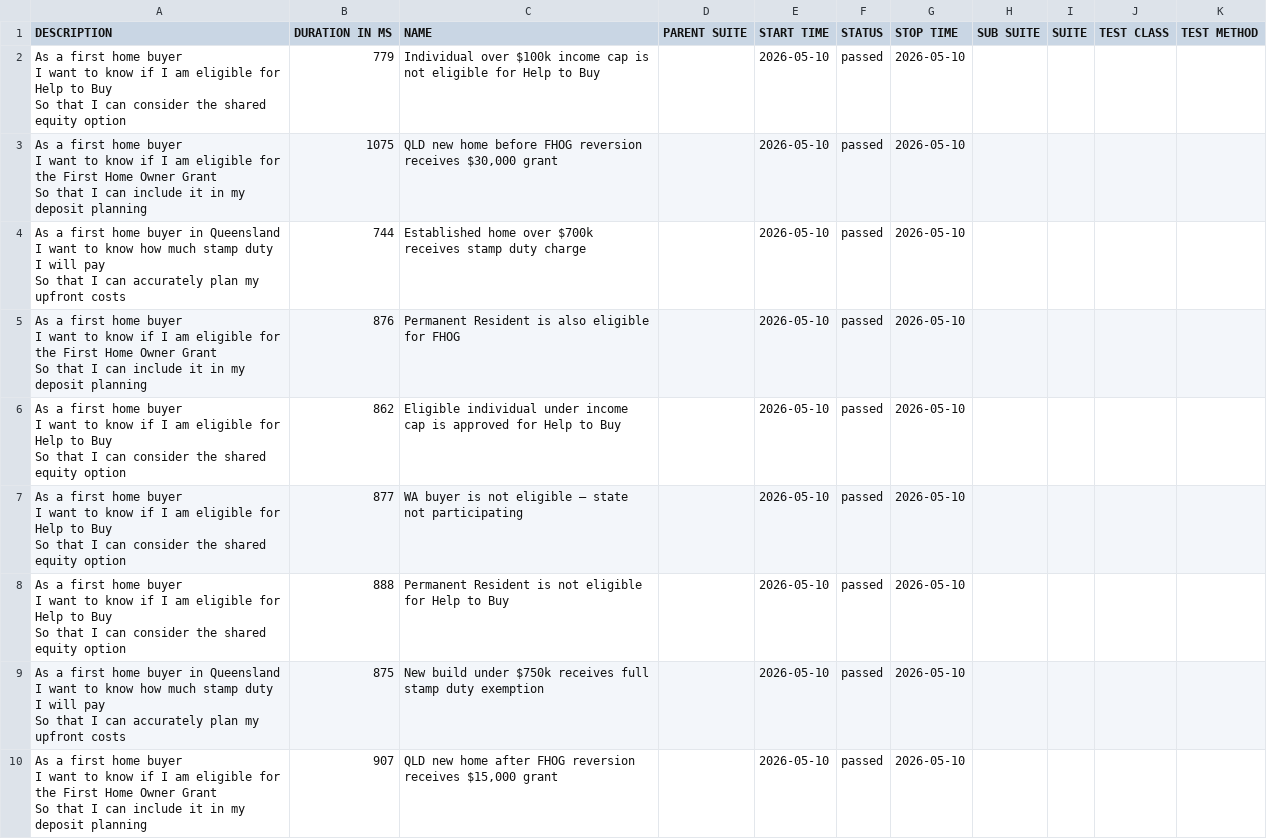
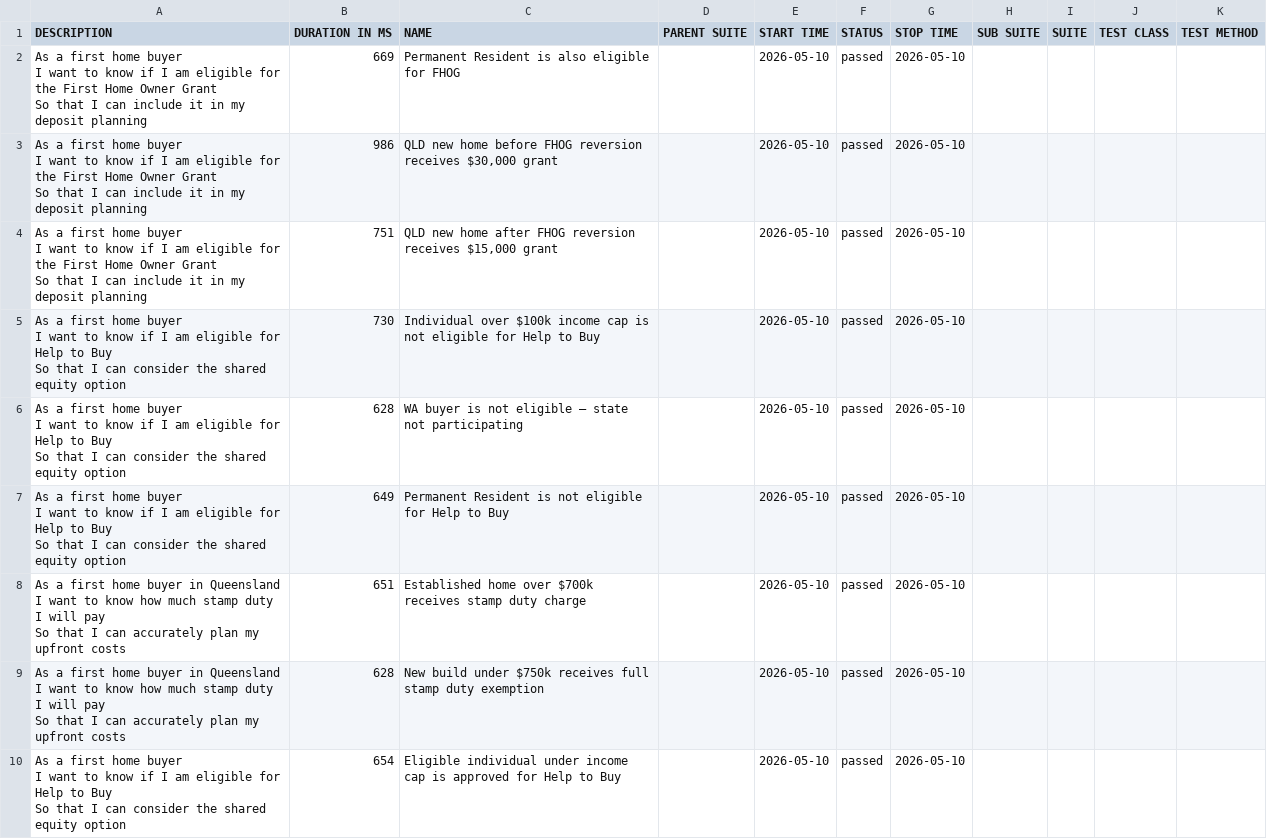
Before and after one commit to imon-buragohain/myfingoal-automation, a CSV file: latest/data/suites.csv, drawn as a sheet.

```diff
--- a/latest/data/suites.csv
+++ b/latest/data/suites.csv
@@ -1,28 +1,28 @@
 "DESCRIPTION","DURATION IN MS","NAME","PARENT SUITE","START TIME","STATUS","STOP TIME","SUB SUITE","SUITE","TEST CLASS","TEST METHOD"
-"As a first home buyer
-  I want to know if I am eligible for Help to Buy
-  So that I can consider the shared equity option","779","Individual over $100k income cap is not eligible for Help to Buy","","2026-05-10","passed","2026-05-10","","","",""
-"As a first home buyer
-  I want to know if I am eligible for the First Home Owner Grant
-  So that I can include it in my deposit planning","1075","QLD new home before FHOG reversion receives $30,000 grant","","2026-05-10","passed","2026-05-10","","","",""
-"As a first home buyer in Queensland
-  I want to know how much stamp duty I will pay
-  So that I can accurately plan my upfront costs","744","Established home over $700k receives stamp duty charge","","2026-05-10","passed","2026-05-10","","","",""
-"As a first home buyer
-  I want to know if I am eligible for the First Home Owner Grant
-  So that I can include it in my deposit planning","876","Permanent Resident is also eligible for FHOG","","2026-05-10","passed","2026-05-10","","","",""
-"As a first home buyer
-  I want to know if I am eligible for Help to Buy
-  So that I can consider the shared equity option","862","Eligible individual under income cap is approved for Help to Buy","","2026-05-10","passed","2026-05-10","","","",""
-"As a first home buyer
-  I want to know if I am eligible for Help to Buy
-  So that I can consider the shared equity option","877","WA buyer is not eligible — state not participating","","2026-05-10","passed","2026-05-10","","","",""
-"As a first home buyer
-  I want to know if I am eligible for Help to Buy
-  So that I can consider the shared equity option","888","Permanent Resident is not eligible for Help to Buy","","2026-05-10","passed","2026-05-10","","","",""
-"As a first home buyer in Queensland
-  I want to know how much stamp duty I will pay
-  So that I can accurately plan my upfront costs","875","New build under $750k receives full stamp duty exemption","","2026-05-10","passed","2026-05-10","","","",""
-"As a first home buyer
-  I want to know if I am eligible for the First Home Owner Grant
-  So that I can include it in my deposit planning","907","QLD new home after FHOG reversion receives $15,000 grant","","2026-05-10","passed","2026-05-10","","","",""
+"As a first home buyer
+  I want to know if I am eligible for the First Home Owner Grant
+  So that I can include it in my deposit planning","669","Permanent Resident is also eligible for FHOG","","2026-05-10","passed","2026-05-10","","","",""
+"As a first home buyer
+  I want to know if I am eligible for the First Home Owner Grant
+  So that I can include it in my deposit planning","986","QLD new home before FHOG reversion receives $30,000 grant","","2026-05-10","passed","2026-05-10","","","",""
+"As a first home buyer
+  I want to know if I am eligible for the First Home Owner Grant
+  So that I can include it in my deposit planning","751","QLD new home after FHOG reversion receives $15,000 grant","","2026-05-10","passed","2026-05-10","","","",""
+"As a first home buyer
+  I want to know if I am eligible for Help to Buy
+  So that I can consider the shared equity option","730","Individual over $100k income cap is not eligible for Help to Buy","","2026-05-10","passed","2026-05-10","","","",""
+"As a first home buyer
+  I want to know if I am eligible for Help to Buy
+  So that I can consider the shared equity option","628","WA buyer is not eligible — state not participating","","2026-05-10","passed","2026-05-10","","","",""
+"As a first home buyer
+  I want to know if I am eligible for Help to Buy
+  So that I can consider the shared equity option","649","Permanent Resident is not eligible for Help to Buy","","2026-05-10","passed","2026-05-10","","","",""
+"As a first home buyer in Queensland
+  I want to know how much stamp duty I will pay
+  So that I can accurately plan my upfront costs","651","Established home over $700k receives stamp duty charge","","2026-05-10","passed","2026-05-10","","","",""
+"As a first home buyer in Queensland
+  I want to know how much stamp duty I will pay
+  So that I can accurately plan my upfront costs","628","New build under $750k receives full stamp duty exemption","","2026-05-10","passed","2026-05-10","","","",""
+"As a first home buyer
+  I want to know if I am eligible for Help to Buy
+  So that I can consider the shared equity option","654","Eligible individual under income cap is approved for Help to Buy","","2026-05-10","passed","2026-05-10","","","",""
```
Also changed, not shown: latest/data/behaviors.csv, 32 other files.
